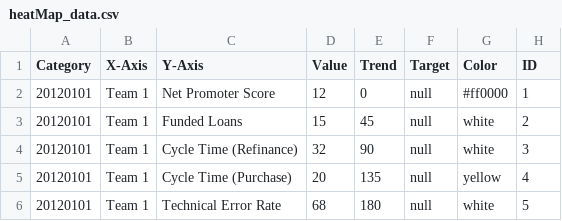
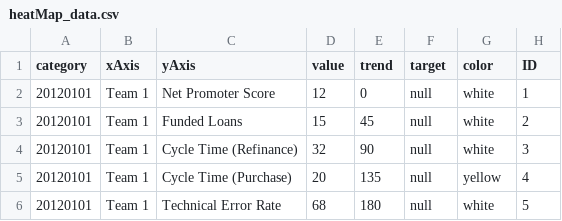
Before and after one commit to newtonlabs/d3-charts, a CSV file: app/data/heatMap_data.csv, drawn as a sheet; only a part is shown.

```diff
--- a/app/data/heatMap_data.csv
+++ b/app/data/heatMap_data.csv
@@ -1,3 +1,3 @@
-Category,X-Axis,Y-Axis,Value,Trend,Target,Color,ID
-20120101,Team 1,Net Promoter Score,12,0,null,#ff0000,1
+category,xAxis,yAxis,value,trend,target,color,ID
+20120101,Team 1,Net Promoter Score,12,0,null,white,1
 20120101,Team 1,Funded Loans,15,45,null,white,2
```
Also changed, not shown: 2 other files.
